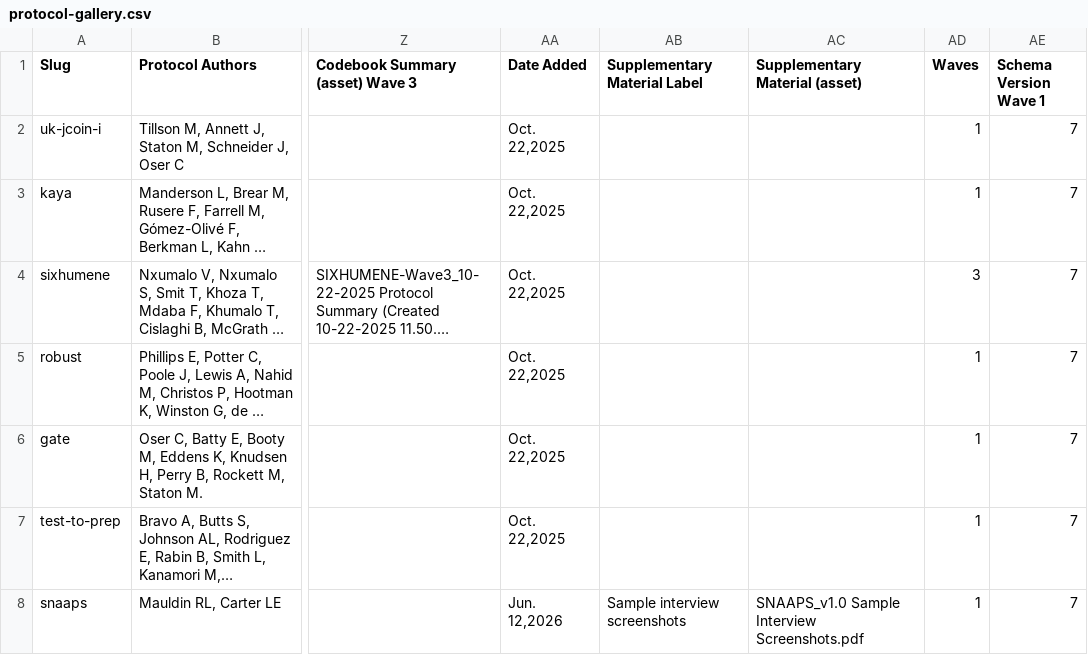
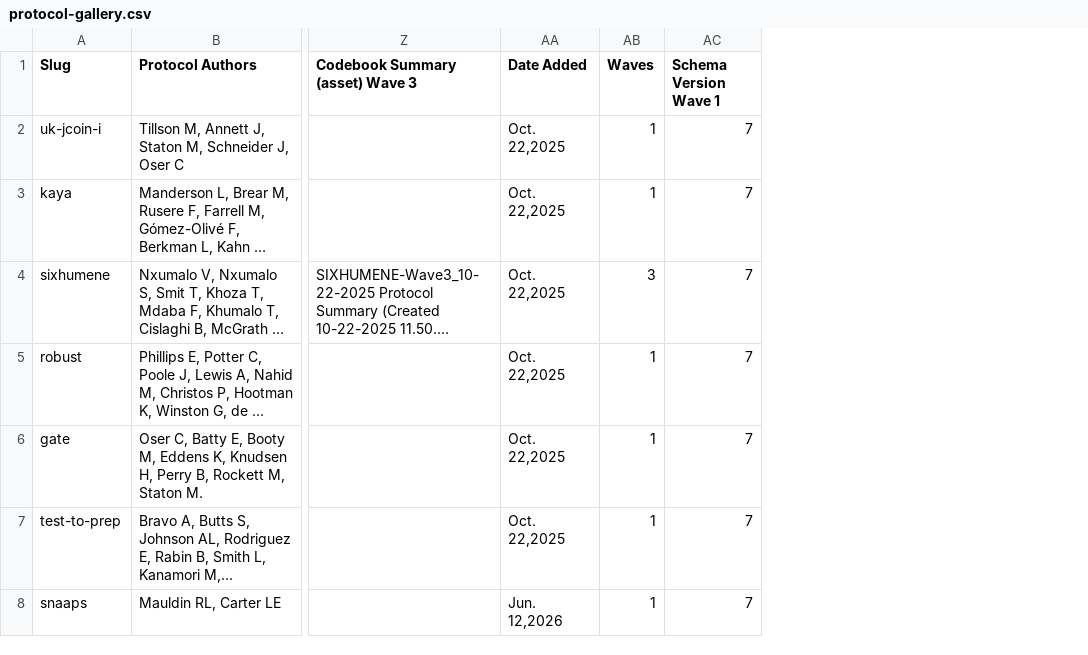
Before and after one commit to complexdatacollective/network-canvas-monorepo, a CSV file: apps/networkcanvas.com/content/protocol-gallery.csv, drawn as a sheet; only a part is shown, gaps mark what is left out; long unchanged cells end in …; the diff names each change by its address in the sheet, - before the commit and + after, or states it on an @@ line.

Commit message:
fix(protocol-gallery): drop supplementary materials and recolor preview button

```diff
--- a/apps/networkcanvas.com/content/protocol-gallery.csv
+++ b/apps/networkcanvas.com/content/protocol-gallery.csv
-column AB (Supplementary Material Label), row 8: Sample interview screenshots
-column AC (Supplementary Material (asset)), row 8: SNAAPS_v1.0 Sample Interview Screenshots.pdf
```
Also changed, not shown: 7 other files.
